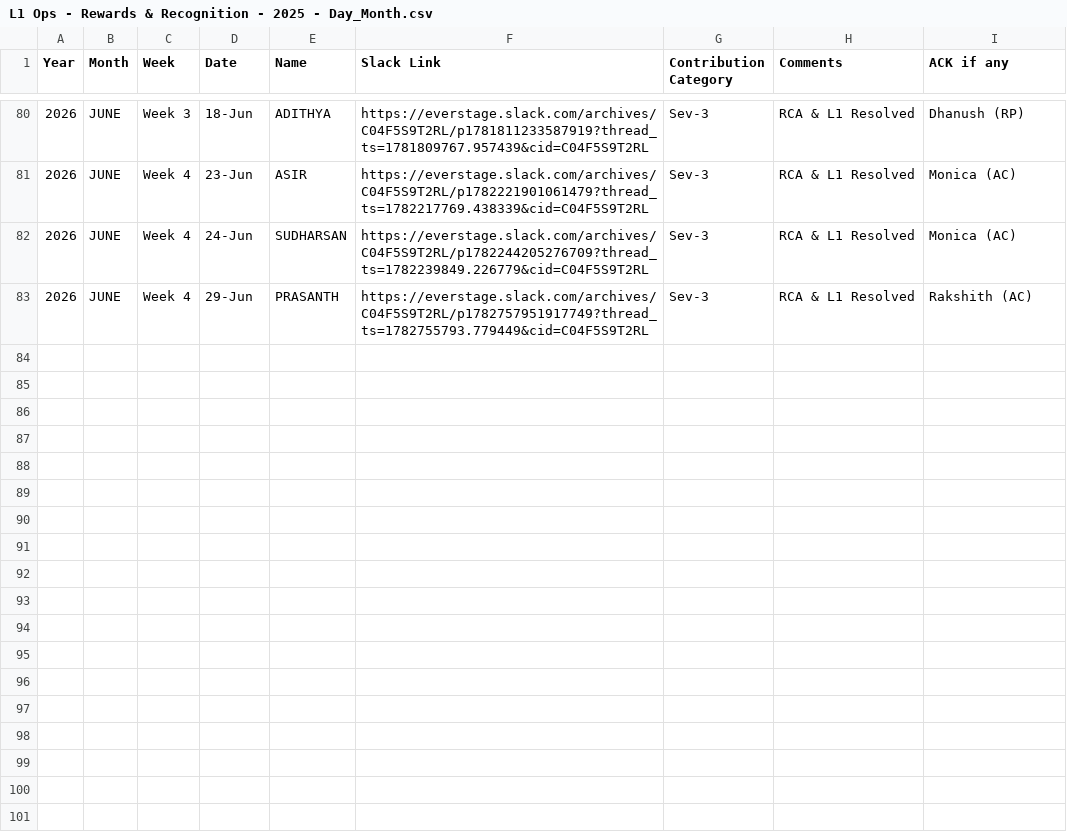
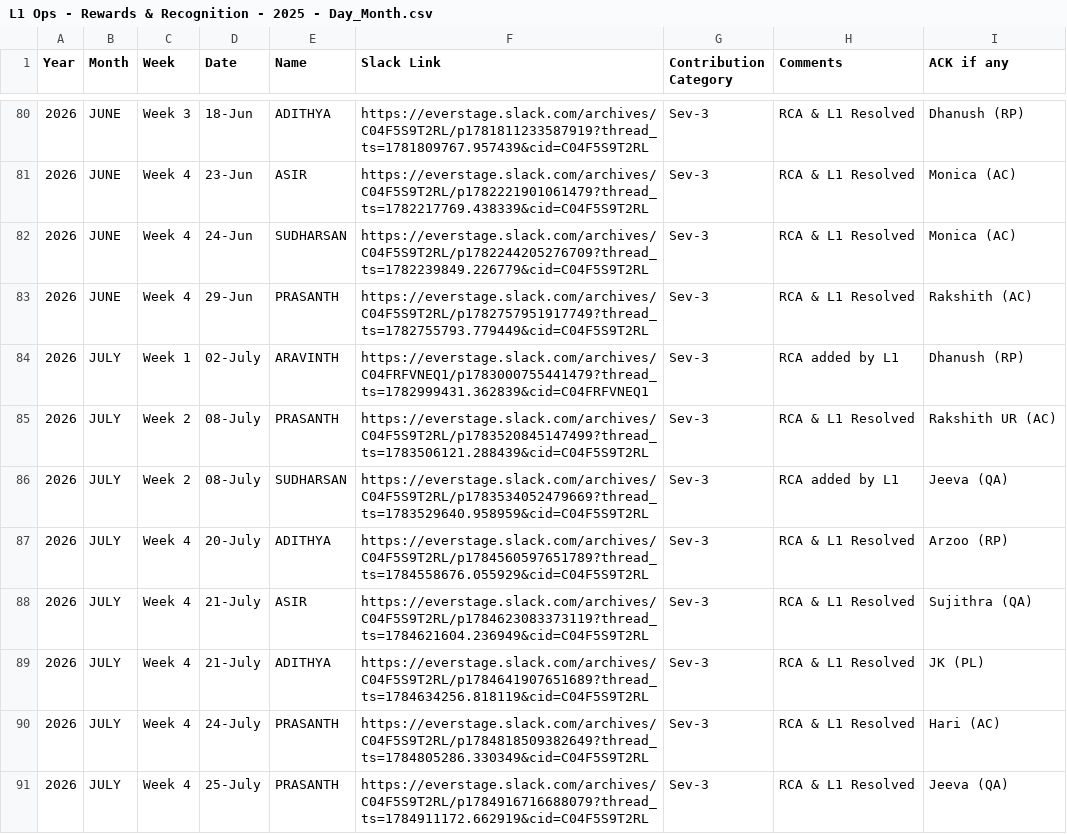
Before and after one commit to Raghul233/rr-dashboard, a CSV file: L1 Ops - Rewards & Recognition - 2025 - Day_Month.csv, drawn as a sheet; only a part is shown, gaps mark what is left out; the diff names each change by its address in the sheet, - before the commit and + after, or states it on an @@ line.

Commit message:
Update L1 Ops - Rewards & Recognition - 2025 - Day_Month.csv

```diff
--- a/L1 Ops - Rewards & Recognition - 2025 - Day_Month.csv
+++ b/L1 Ops - Rewards & Recognition - 2025 - Day_Month.csv
+row 84: 2026 | JULY | Week 1 | 02-July | ARAVINTH | https://everstage.slack.com/archives/C04FRFVNEQ1/p1783000755441479?thread_ts=1782999431.362839&cid=C04FRFVNEQ1 | Sev-3 | RCA added by L1 | Dhanush (RP)
+row 85: 2026 | JULY | Week 2 | 08-July | PRASANTH | https://everstage.slack.com/archives/C04F5S9T2RL/p1783520845147499?thread_ts=1783506121.288439&cid=C04F5S9T2RL | Sev-3 | RCA & L1 Resolved | Rakshith UR (AC)
+row 86: 2026 | JULY | Week 2 | 08-July | SUDHARSAN | https://everstage.slack.com/archives/C04F5S9T2RL/p1783534052479669?thread_ts=1783529640.958959&cid=C04F5S9T2RL | Sev-3 | RCA added by L1 | Jeeva (QA)
+row 87: 2026 | JULY | Week 4 | 20-July | ADITHYA | https://everstage.slack.com/archives/C04F5S9T2RL/p1784560597651789?thread_ts=1784558676.055929&cid=C04F5S9T2RL | Sev-3 | RCA & L1 Resolved | Arzoo (RP)
+row 88: 2026 | JULY | Week 4 | 21-July | ASIR | https://everstage.slack.com/archives/C04F5S9T2RL/p1784623083373119?thread_ts=1784621604.236949&cid=C04F5S9T2RL | Sev-3 | RCA & L1 Resolved | Sujithra (QA)
+row 89: 2026 | JULY | Week 4 | 21-July | ADITHYA | https://everstage.slack.com/archives/C04F5S9T2RL/p1784641907651689?thread_ts=1784634256.818119&cid=C04F5S9T2RL | Sev-3 | RCA & L1 Resolved | JK (PL)
+row 90: 2026 | JULY | Week 4 | 24-July | PRASANTH | https://everstage.slack.com/archives/C04F5S9T2RL/p1784818509382649?thread_ts=1784805286.330349&cid=C04F5S9T2RL | Sev-3 | RCA & L1 Resolved | Hari (AC)
+row 91: 2026 | JULY | Week 4 | 25-July | PRASANTH | https://everstage.slack.com/archives/C04F5S9T2RL/p1784916716688079?thread_ts=1784911172.662919&cid=C04F5S9T2RL | Sev-3 | RCA & L1 Resolved | Jeeva (QA)
```
